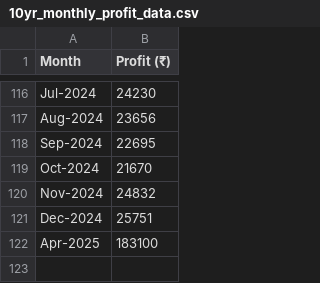
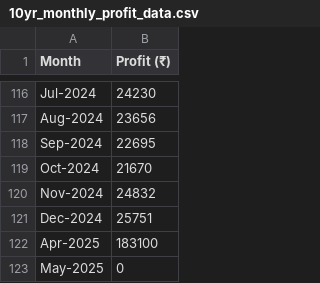
Before and after one commit to Pratik9113/government_scheme, a CSV file: mlModels/10yr_monthly_profit_data.csv, drawn as a sheet; only a part is shown, gaps mark what is left out; the diff names each change by its address in the sheet, - before the commit and + after, or states it on an @@ line.

```diff
--- a/mlModels/10yr_monthly_profit_data.csv
+++ b/mlModels/10yr_monthly_profit_data.csv
+row 123: May-2025 | 0
```
Also changed, not shown: 14 other files.
